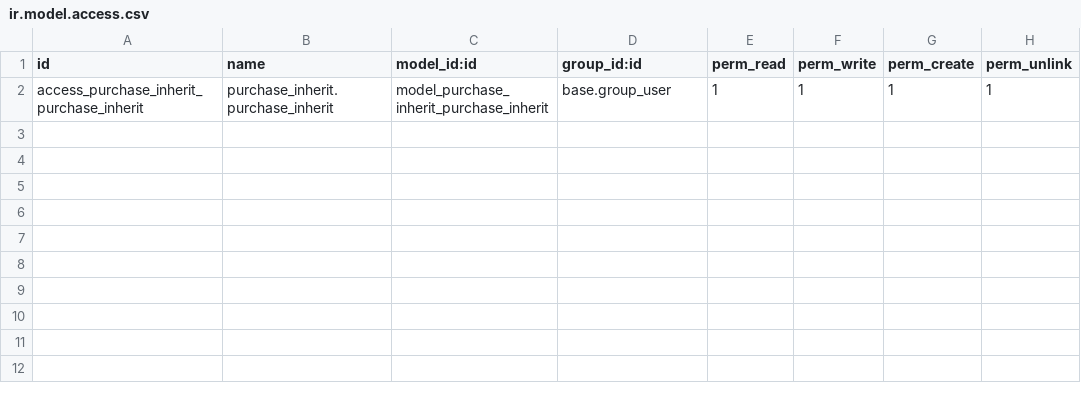
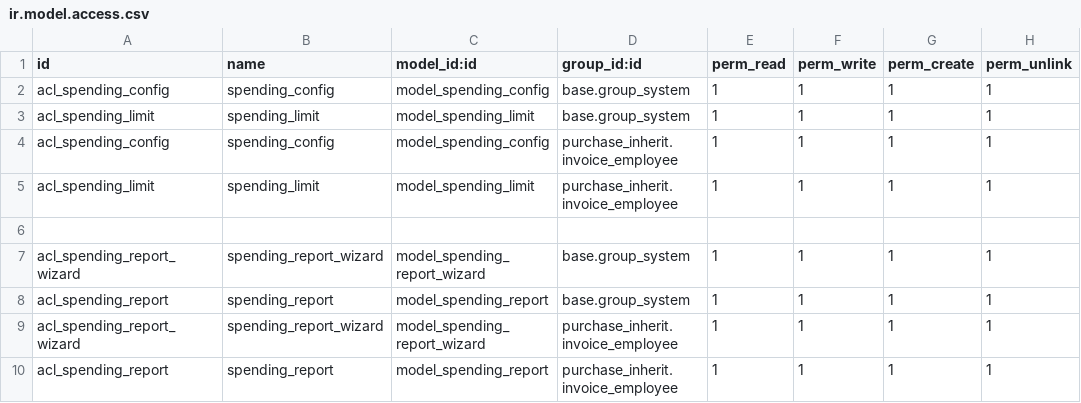
Before and after one commit to NguyenDanhBinhGiang/odoo_practice, a CSV file: purchase_inherit/security/ir.model.access.csv, drawn as a sheet.

Commit message:
added spending limit config, changed confirm order logic and added spending report

```diff
--- a/purchase_inherit/security/ir.model.access.csv
+++ b/purchase_inherit/security/ir.model.access.csv
@@ -1,2 +1,10 @@
 id,name,model_id:id,group_id:id,perm_read,perm_write,perm_create,perm_unlink
-access_purchase_inherit_purchase_inherit,purchase_inherit.purchase_inherit,model_purchase_inherit_purchase_inherit,base.group_user,1,1,1,1
+acl_spending_config,spending_config,model_spending_config,base.group_system,1,1,1,1
+acl_spending_limit,spending_limit,model_spending_limit,base.group_system,1,1,1,1
+acl_spending_config,spending_config,model_spending_config,purchase_inherit.invoice_employee,1,1,1,1
+acl_spending_limit,spending_limit,model_spending_limit,purchase_inherit.invoice_employee,1,1,1,1
+
+acl_spending_report_wizard,spending_report_wizard,model_spending_report_wizard,base.group_system,1,1,1,1
+acl_spending_report,spending_report,model_spending_report,base.group_system,1,1,1,1
+acl_spending_report_wizard,spending_report_wizard,model_spending_report_wizard,purchase_inherit.invoice_employee,1,1,1,1
+acl_spending_report,spending_report,model_spending_report,purchase_inherit.invoice_employee,1,1,1,1
```
Also changed, not shown: 17 other files.
